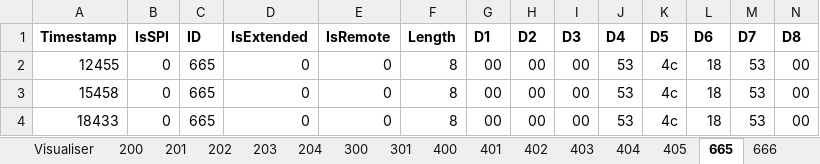
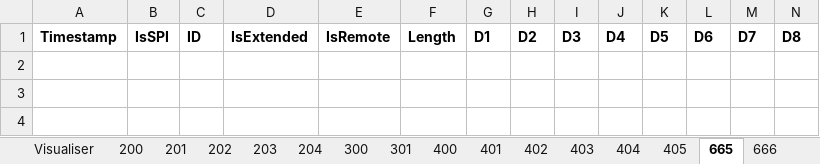
Before and after one commit to ReadieFur/OpenTCU, an Excel workbook: CAN Dumps/Template.xlsx, sheet 665, drawn as a sheet; only a part is shown; values as stored, in another font and other column widths than the file's, no borders; conditional formats not drawn; removed rows and columns are numbered as before the commit, all else as after; rows hold the shown columns only; the diff names each change by its address in the sheet, - before the commit and + after, or states it on an @@ line.

```diff
--- a/CAN Dumps/Template.xlsx (sheet 665)
+++ b/CAN Dumps/Template.xlsx (sheet 665)
-row 2: 12455 | 0 | 665 | 0 | 0 | 8 | 00 | 00 | 00 | 53 | 4c | 18 | 53 | 00
-row 3: 15458 | 0 | 665 | 0 | 0 | 8 | 00 | 00 | 00 | 53 | 4c | 18 | 53 | 00
-row 4: 18433 | 0 | 665 | 0 | 0 | 8 | 00 | 00 | 00 | 53 | 4c | 18 | 53 | 00
+row 2: (empty)
+row 3: (empty)
+row 4: (empty)
```
Also changed, not shown: sheet 301, sheet 300, sheet 201, sheet 401, sheet 203, sheet 400, 8 more sheets.
